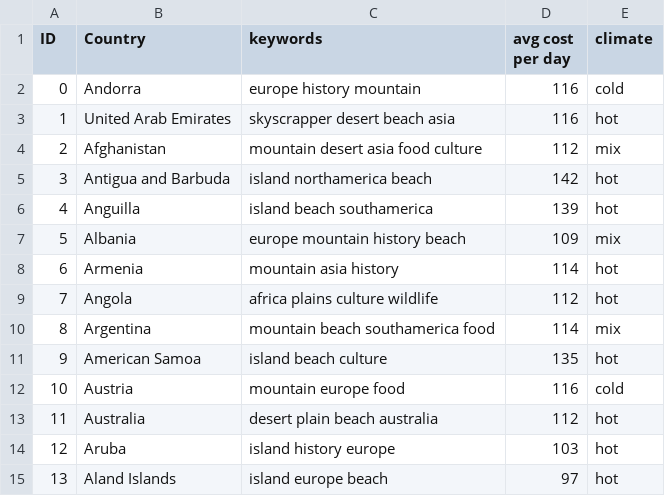
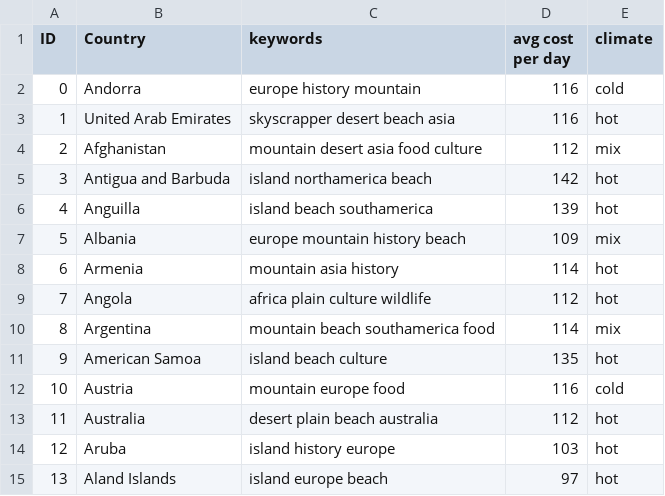
Before and after one commit to Qaisar-Mateen/AI-TravelRecommender, a CSV file: world-countries.csv, drawn as a sheet; only a part is shown.

Commit message:
Fix typo in preprocessing.py related to replacing 'plains' with 'plain'

```diff
--- a/world-countries.csv
+++ b/world-countries.csv
@@ -8,3 +8,3 @@ ID,Country,keywords,avg cost per day,climate
 6,Armenia,mountain asia history,114,hot
-7,Angola,africa plains culture wildlife,112,hot
+7,Angola,africa plain culture wildlife,112,hot
 8,Argentina,mountain beach southamerica food,114,mix
```
Also changed, not shown: 1 other file.
